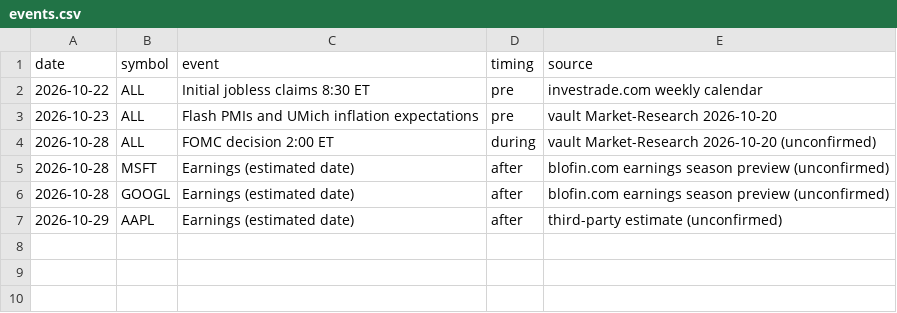
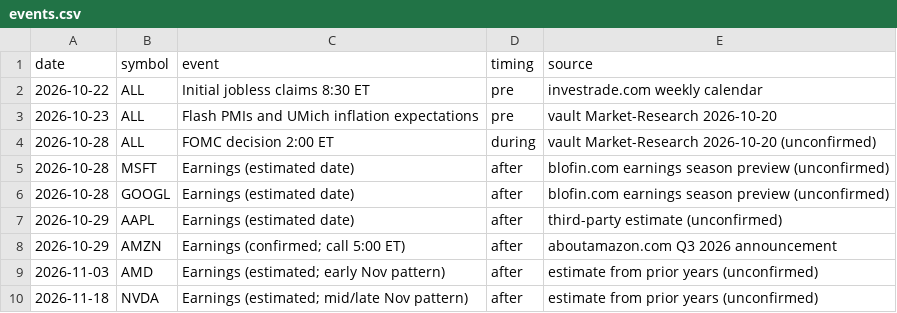
Before and after one commit to Studioluke/ponytail, a CSV file: trader/journal/research/events.csv, drawn as a sheet; the diff names each change by its address in the sheet, - before the commit and + after, or states it on an @@ line.

```diff
--- a/trader/journal/research/events.csv
+++ b/trader/journal/research/events.csv
+row 8: 2026-10-29 | AMZN | Earnings (confirmed; call 5:00 ET) | after | aboutamazon.com Q3 2026 announcement
+row 9: 2026-11-03 | AMD | Earnings (estimated; early Nov pattern) | after | estimate from prior years (unconfirmed)
+row 10: 2026-11-18 | NVDA | Earnings (estimated; mid/late Nov pattern) | after | estimate from prior years (unconfirmed)
```
Also changed, not shown: 1 other file.
